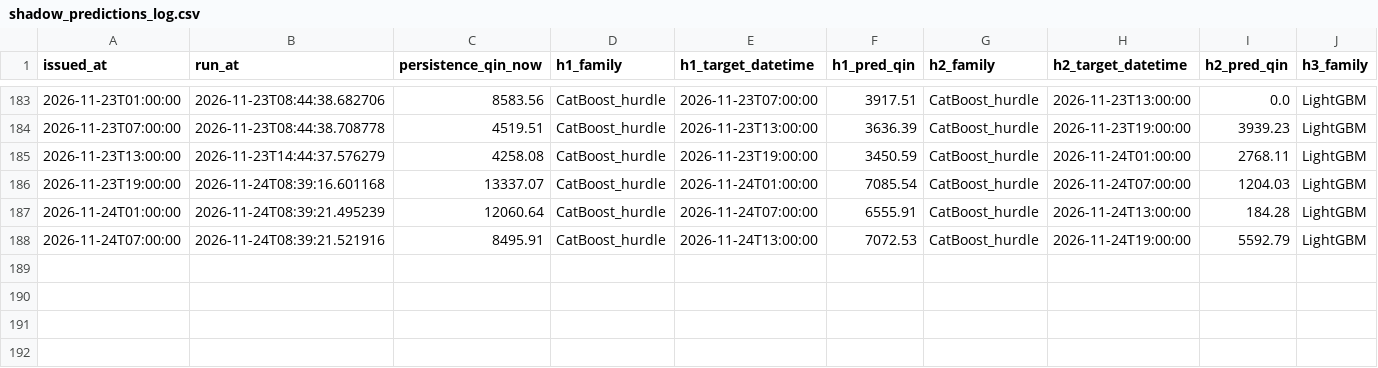
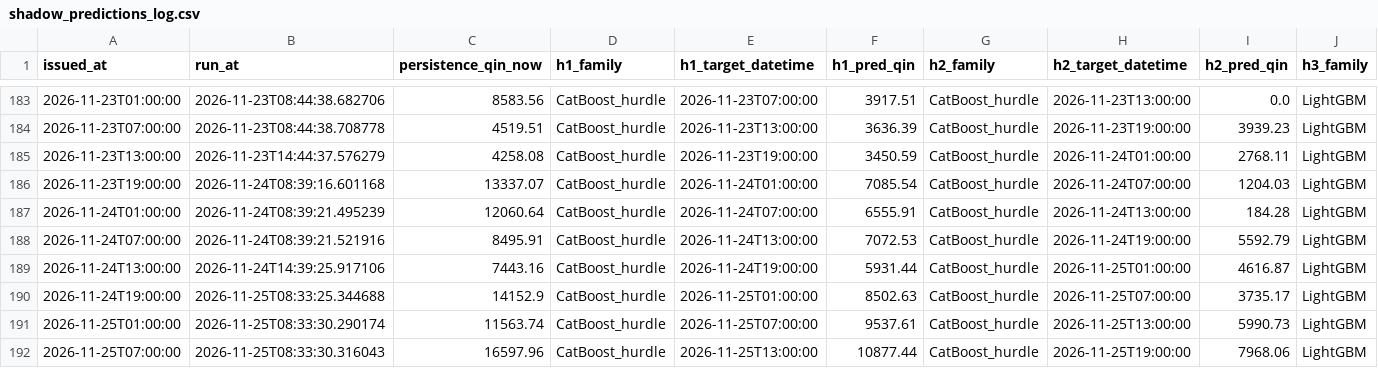
Before and after one commit to mpdox30/maenarua-water-web, a CSV file: 01_data/experiments/sixhourly_refresh_20260918/shadow_predictions_log.csv, drawn as a sheet; only a part is shown, gaps mark what is left out; rows hold the shown columns only; the diff names each change by its address in the sheet, - before the commit and + after, or states it on an @@ line.

Commit message:
Auto-update: web data 2026-11-25 09:40 (laptop)

```diff
--- a/01_data/experiments/sixhourly_refresh_20260918/shadow_predictions_log.csv
+++ b/01_data/experiments/sixhourly_refresh_20260918/shadow_predictions_log.csv
+row 189: 2026-11-24T13:00:00 | 2026-11-24T14:39:25.917106 | 7443.16 | CatBoost_hurdle | 2026-11-24T19:00:00 | 5931.44 | CatBoost_hurdle | 2026-11-25T01:00:00 | 4616.87 | LightGBM
+row 190: 2026-11-24T19:00:00 | 2026-11-25T08:33:25.344688 | 14152.9 | CatBoost_hurdle | 2026-11-25T01:00:00 | 8502.63 | CatBoost_hurdle | 2026-11-25T07:00:00 | 3735.17 | LightGBM
+row 191: 2026-11-25T01:00:00 | 2026-11-25T08:33:30.290174 | 11563.74 | CatBoost_hurdle | 2026-11-25T07:00:00 | 9537.61 | CatBoost_hurdle | 2026-11-25T13:00:00 | 5990.73 | LightGBM
+row 192: 2026-11-25T07:00:00 | 2026-11-25T08:33:30.316043 | 16597.96 | CatBoost_hurdle | 2026-11-25T13:00:00 | 10877.44 | CatBoost_hurdle | 2026-11-25T19:00:00 | 7968.06 | LightGBM
```
Also changed, not shown: 3 other files.
